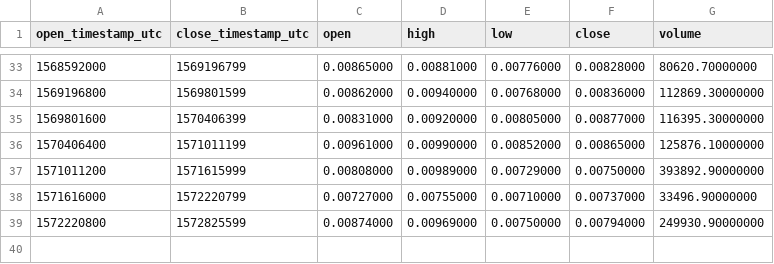
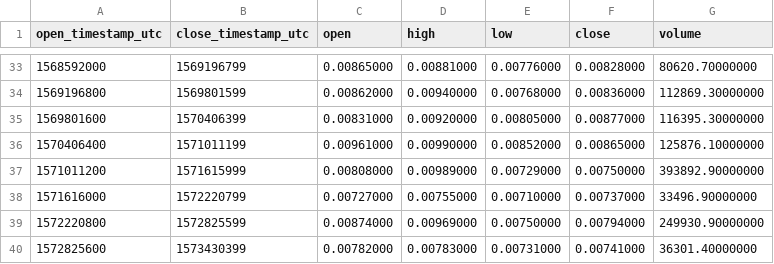
Before and after one commit to cryptobigbro/binance-ONGBNB, a CSV file: binance-ONGBNB-1w.csv, drawn as a sheet; only a part is shown, gaps mark what is left out.

```diff
--- a/binance-ONGBNB-1w.csv
+++ b/binance-ONGBNB-1w.csv
@@ -39 +39,2 @@ open_timestamp_utc,close_timestamp_utc,open,high,low,close,volume
 1572220800,1572825599,0.00874000,0.00969000,0.00750000,0.00794000,249930.90000000
+1572825600,1573430399,0.00782000,0.00783000,0.00731000,0.00741000,36301.40000000
```
Also changed, not shown: binance-ONGBNB-1d.csv, binance-ONGBNB-1h.csv.
